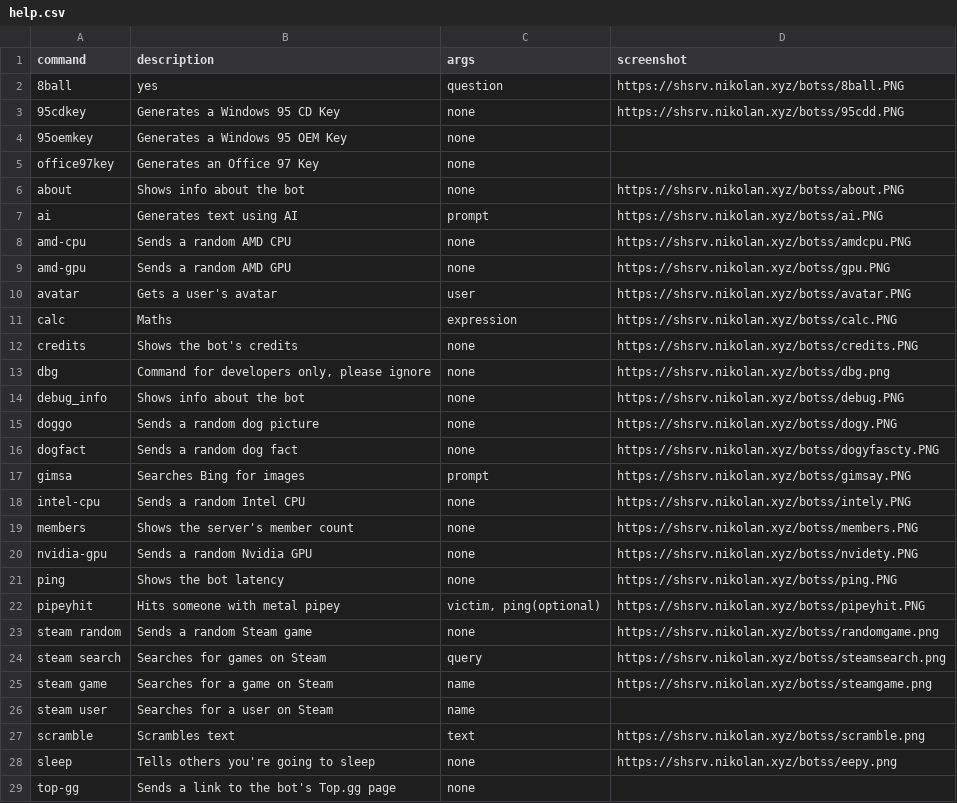
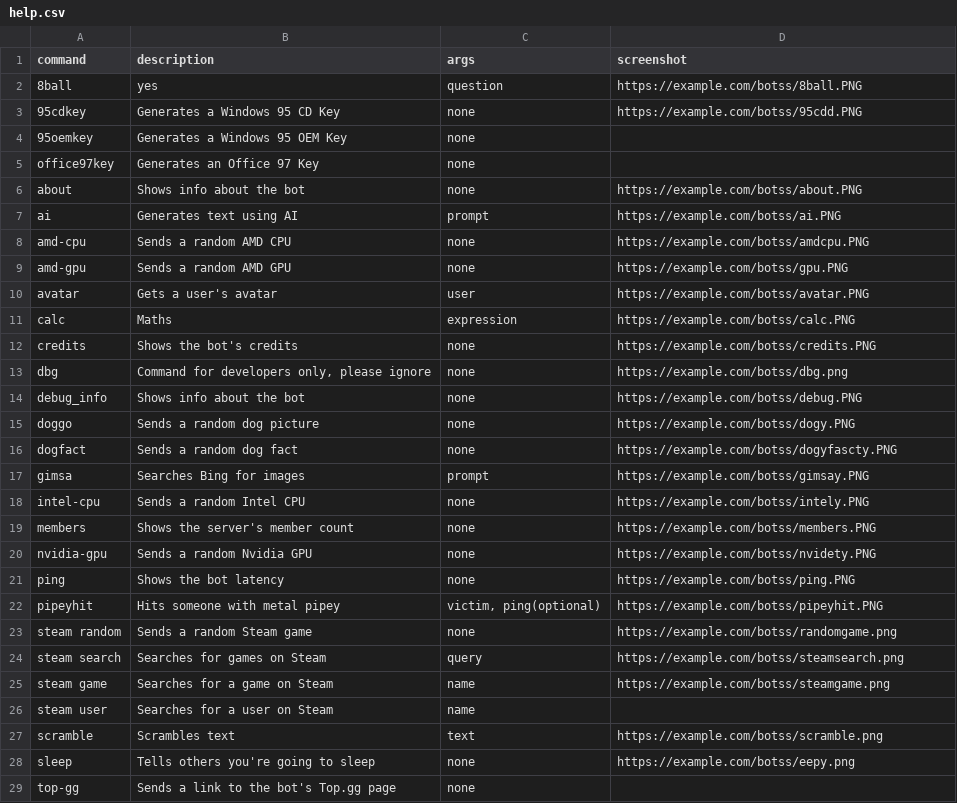
Before and after one commit to nikolan123/nikolans-robot-rewrite, a CSV file: data/help.csv, drawn as a sheet; only a part is shown; the diff covers the shown part only.

```diff
--- a/data/help.csv
+++ b/data/help.csv
@@ -1,29 +1,29 @@
 "command","description","args","screenshot"
-"8ball","yes","question","https://shsrv.nikolan.xyz/botss/8ball.PNG"
-"95cdkey","Generates a Windows 95 CD Key","none","https://shsrv.nikolan.xyz/botss/95cdd.PNG"
+"8ball","yes","question","https://example.com/botss/8ball.PNG"
+"95cdkey","Generates a Windows 95 CD Key","none","https://example.com/botss/95cdd.PNG"
 "95oemkey","Generates a Windows 95 OEM Key","none",""
 "office97key","Generates an Office 97 Key","none",""
-"about","Shows info about the bot","none","https://shsrv.nikolan.xyz/botss/about.PNG"
-"ai","Generates text using AI","prompt","https://shsrv.nikolan.xyz/botss/ai.PNG"
-"amd-cpu","Sends a random AMD CPU","none","https://shsrv.nikolan.xyz/botss/amdcpu.PNG"
-"amd-gpu","Sends a random AMD GPU","none","https://shsrv.nikolan.xyz/botss/gpu.PNG"
-"avatar","Gets a user's avatar","user","https://shsrv.nikolan.xyz/botss/avatar.PNG"
-"calc","Maths","expression","https://shsrv.nikolan.xyz/botss/calc.PNG"
-"credits","Shows the bot's credits","none","https://shsrv.nikolan.xyz/botss/credits.PNG"
-"dbg","Command for developers only, please ignore","none","https://shsrv.nikolan.xyz/botss/dbg.png"
-"debug_info","Shows info about the bot","none","https://shsrv.nikolan.xyz/botss/debug.PNG"
-"doggo","Sends a random dog picture","none","https://shsrv.nikolan.xyz/botss/dogy.PNG"
-"dogfact","Sends a random dog fact","none","https://shsrv.nikolan.xyz/botss/dogyfascty.PNG"
-"gimsa","Searches Bing for images","prompt","https://shsrv.nikolan.xyz/botss/gimsay.PNG"
-"intel-cpu","Sends a random Intel CPU","none","https://shsrv.nikolan.xyz/botss/intely.PNG"
-"members","Shows the server's member count","none","https://shsrv.nikolan.xyz/botss/members.PNG"
-"nvidia-gpu","Sends a random Nvidia GPU","none","https://shsrv.nikolan.xyz/botss/nvidety.PNG"
-"ping","Shows the bot latency","none","https://shsrv.nikolan.xyz/botss/ping.PNG"
-"pipeyhit","Hits someone with metal pipey","victim, ping(optional)","https://shsrv.nikolan.xyz/botss/pipeyhit.PNG"
-"steam random","Sends a random Steam game","none","https://shsrv.nikolan.xyz/botss/randomgame.png"
-"steam search","Searches for games on Steam","query","https://shsrv.nikolan.xyz/botss/steamsearch.png"
-"steam game","Searches for a game on Steam","name","https://shsrv.nikolan.xyz/botss/steamgame.png"
+"about","Shows info about the bot","none","https://example.com/botss/about.PNG"
+"ai","Generates text using AI","prompt","https://example.com/botss/ai.PNG"
+"amd-cpu","Sends a random AMD CPU","none","https://example.com/botss/amdcpu.PNG"
+"amd-gpu","Sends a random AMD GPU","none","https://example.com/botss/gpu.PNG"
+"avatar","Gets a user's avatar","user","https://example.com/botss/avatar.PNG"
+"calc","Maths","expression","https://example.com/botss/calc.PNG"
+"credits","Shows the bot's credits","none","https://example.com/botss/credits.PNG"
+"dbg","Command for developers only, please ignore","none","https://example.com/botss/dbg.png"
+"debug_info","Shows info about the bot","none","https://example.com/botss/debug.PNG"
+"doggo","Sends a random dog picture","none","https://example.com/botss/dogy.PNG"
+"dogfact","Sends a random dog fact","none","https://example.com/botss/dogyfascty.PNG"
+"gimsa","Searches Bing for images","prompt","https://example.com/botss/gimsay.PNG"
+"intel-cpu","Sends a random Intel CPU","none","https://example.com/botss/intely.PNG"
+"members","Shows the server's member count","none","https://example.com/botss/members.PNG"
+"nvidia-gpu","Sends a random Nvidia GPU","none","https://example.com/botss/nvidety.PNG"
+"ping","Shows the bot latency","none","https://example.com/botss/ping.PNG"
+"pipeyhit","Hits someone with metal pipey","victim, ping(optional)","https://example.com/botss/pipeyhit.PNG"
+"steam random","Sends a random Steam game","none","https://example.com/botss/randomgame.png"
+"steam search","Searches for games on Steam","query","https://example.com/botss/steamsearch.png"
+"steam game","Searches for a game on Steam","name","https://example.com/botss/steamgame.png"
 "steam user","Searches for a user on Steam","name",""
-"scramble","Scrambles text","text","https://shsrv.nikolan.xyz/botss/scramble.png"
-"sleep","Tells others you're going to sleep","none","https://shsrv.nikolan.xyz/botss/eepy.png"
+"scramble","Scrambles text","text","https://example.com/botss/scramble.png"
+"sleep","Tells others you're going to sleep","none","https://example.com/botss/eepy.png"
 "top-gg","Sends a link to the bot's Top.gg page","none",""
```
Also changed, not shown: 2 edited cells elsewhere in this file, 5 other files.
